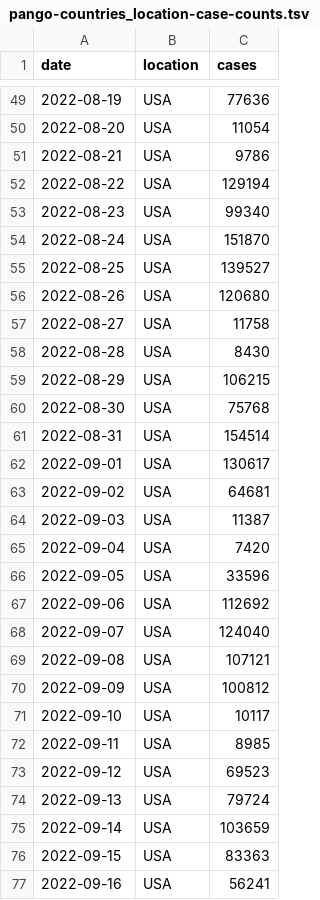
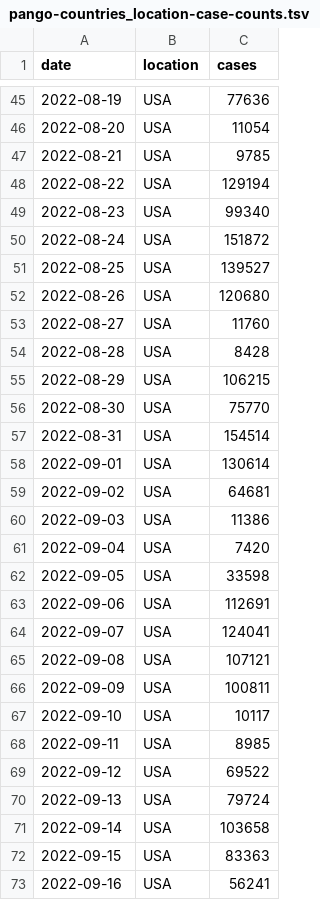
Before and after one commit to blab/rt-from-frequency-dynamics, a TSV file: data/pango-countries/pango-countries_location-case-counts.tsv, drawn as a sheet; only a part is shown, gaps mark what is left out; the diff covers the shown part only.

```diff
--- a/data/pango-countries/pango-countries_location-case-counts.tsv
+++ b/data/pango-countries/pango-countries_location-case-counts.tsv
@@ -50,27 +46,27 @@ date	location	cases
 2022-08-20	USA	11054
-2022-08-21	USA	9786
+2022-08-21	USA	9785
 2022-08-22	USA	129194
 2022-08-23	USA	99340
-2022-08-24	USA	151870
+2022-08-24	USA	151872
 2022-08-25	USA	139527
 2022-08-26	USA	120680
-2022-08-27	USA	11758
-2022-08-28	USA	8430
+2022-08-27	USA	11760
+2022-08-28	USA	8428
 2022-08-29	USA	106215
-2022-08-30	USA	75768
+2022-08-30	USA	75770
 2022-08-31	USA	154514
-2022-09-01	USA	130617
+2022-09-01	USA	130614
 2022-09-02	USA	64681
-2022-09-03	USA	11387
+2022-09-03	USA	11386
 2022-09-04	USA	7420
-2022-09-05	USA	33596
-2022-09-06	USA	112692
-2022-09-07	USA	124040
+2022-09-05	USA	33598
+2022-09-06	USA	112691
+2022-09-07	USA	124041
 2022-09-08	USA	107121
-2022-09-09	USA	100812
+2022-09-09	USA	100811
 2022-09-10	USA	10117
 2022-09-11	USA	8985
-2022-09-12	USA	69523
+2022-09-12	USA	69522
 2022-09-13	USA	79724
-2022-09-14	USA	103659
+2022-09-14	USA	103658
 2022-09-15	USA	83363
```
Also changed, not shown: 4 added rows, 4 removed rows and 61 edited cells elsewhere in this file, data/pango-countries/pango-countries_location-variant-sequence-counts.tsv, data/pango-countries/pango_aliasing.tsv, 1 other file.
